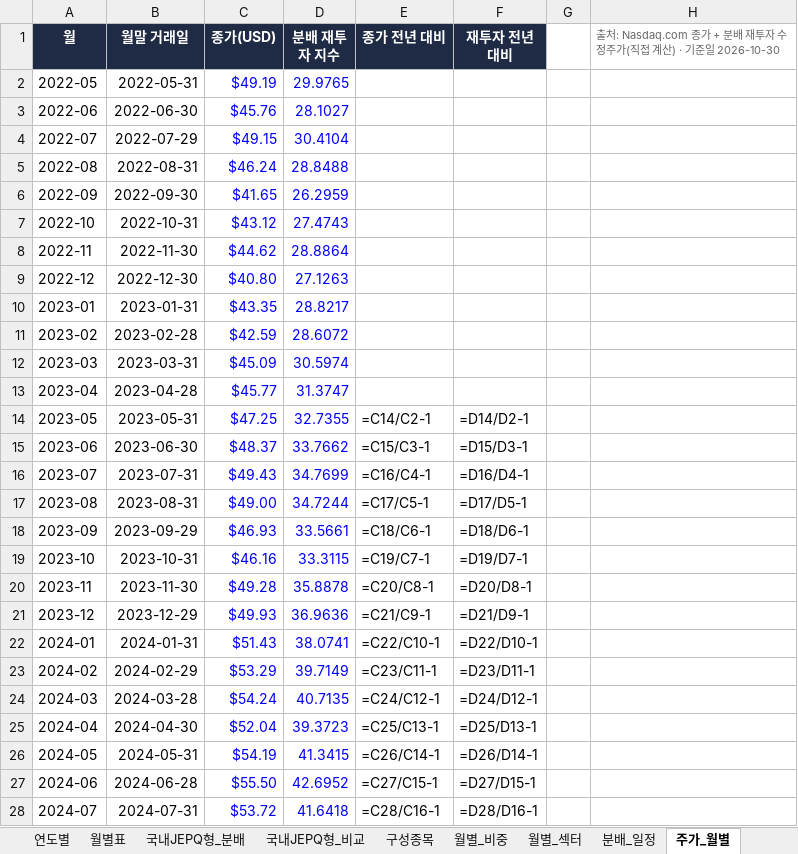
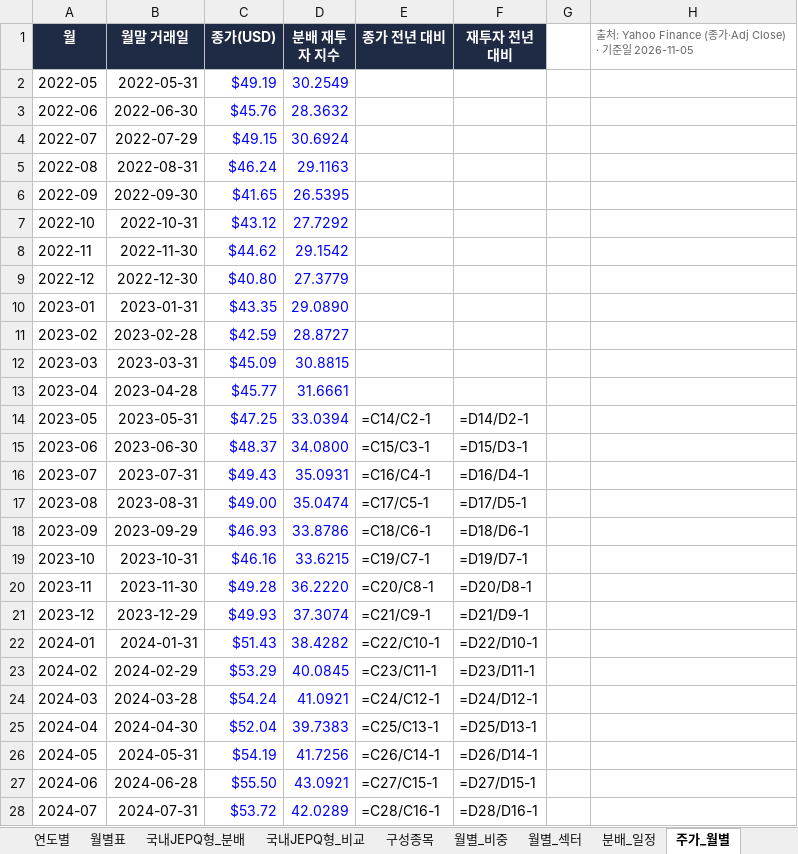
Before and after one commit to ttokjaeTV/jepq-tracker, an Excel workbook: downloads/jepq_dividend_tracker.xlsx, sheet 주가_월별, drawn as a sheet; only a part is shown; values as stored, in another font and other column widths than the file's, no borders; formulas without a stored value are shown as written; charts and pictures not drawn; the diff covers the shown part only; the diff names each change by its address in the sheet, - before the commit and + after, or states it on an @@ line.

```diff
--- a/downloads/jepq_dividend_tracker.xlsx (sheet 주가_월별)
+++ b/downloads/jepq_dividend_tracker.xlsx (sheet 주가_월별)
-H1: 출처: Nasdaq.com 종가 + 분배 재투자 수정주가(직접 계산) · 기준일 2026-10-30
+H1: 출처: Yahoo Finance (종가·Adj Close) · 기준일 2026-11-05
-D2 (분배 재투자 지수): 29.9765
+D2 (분배 재투자 지수): 30.2549
-D3 (분배 재투자 지수): 28.1027
+D3 (분배 재투자 지수): 28.3632
-D4 (분배 재투자 지수): 30.4104
+D4 (분배 재투자 지수): 30.6924
-D5 (분배 재투자 지수): 28.8488
+D5 (분배 재투자 지수): 29.1163
-D6 (분배 재투자 지수): 26.2959
+D6 (분배 재투자 지수): 26.5395
-D7 (분배 재투자 지수): 27.4743
+D7 (분배 재투자 지수): 27.7292
-D8 (분배 재투자 지수): 28.8864
+D8 (분배 재투자 지수): 29.1542
-D9 (분배 재투자 지수): 27.1263
+D9 (분배 재투자 지수): 27.3779
-D10 (분배 재투자 지수): 28.8217
+D10 (분배 재투자 지수): 29.0890
-D11 (분배 재투자 지수): 28.6072
+D11 (분배 재투자 지수): 28.8727
-D12 (분배 재투자 지수): 30.5974
+D12 (분배 재투자 지수): 30.8815
-D13 (분배 재투자 지수): 31.3747
+D13 (분배 재투자 지수): 31.6661
-D14 (분배 재투자 지수): 32.7355
+D14 (분배 재투자 지수): 33.0394
-D15 (분배 재투자 지수): 33.7662
+D15 (분배 재투자 지수): 34.0800
-D16 (분배 재투자 지수): 34.7699
+D16 (분배 재투자 지수): 35.0931
-D17 (분배 재투자 지수): 34.7244
+D17 (분배 재투자 지수): 35.0474
-D18 (분배 재투자 지수): 33.5661
+D18 (분배 재투자 지수): 33.8786
-D19 (분배 재투자 지수): 33.3115
+D19 (분배 재투자 지수): 33.6215
-D20 (분배 재투자 지수): 35.8878
+D20 (분배 재투자 지수): 36.2220
-D21 (분배 재투자 지수): 36.9636
+D21 (분배 재투자 지수): 37.3074
-D22 (분배 재투자 지수): 38.0741
+D22 (분배 재투자 지수): 38.4282
-D23 (분배 재투자 지수): 39.7149
+D23 (분배 재투자 지수): 40.0845
-D24 (분배 재투자 지수): 40.7135
+D24 (분배 재투자 지수): 41.0921
-D25 (분배 재투자 지수): 39.3723
+D25 (분배 재투자 지수): 39.7383
-D26 (분배 재투자 지수): 41.3415
+D26 (분배 재투자 지수): 41.7256
-D27 (분배 재투자 지수): 42.6952
+D27 (분배 재투자 지수): 43.0921
-D28 (분배 재투자 지수): 41.6418
+D28 (분배 재투자 지수): 42.0289
```
Also changed, not shown: 1 added row and 26 edited cells elsewhere in this sheet, sheet TR비교, sheet 사용법, sheet JEPQ_배당, charts or pictures, 4 other files.
